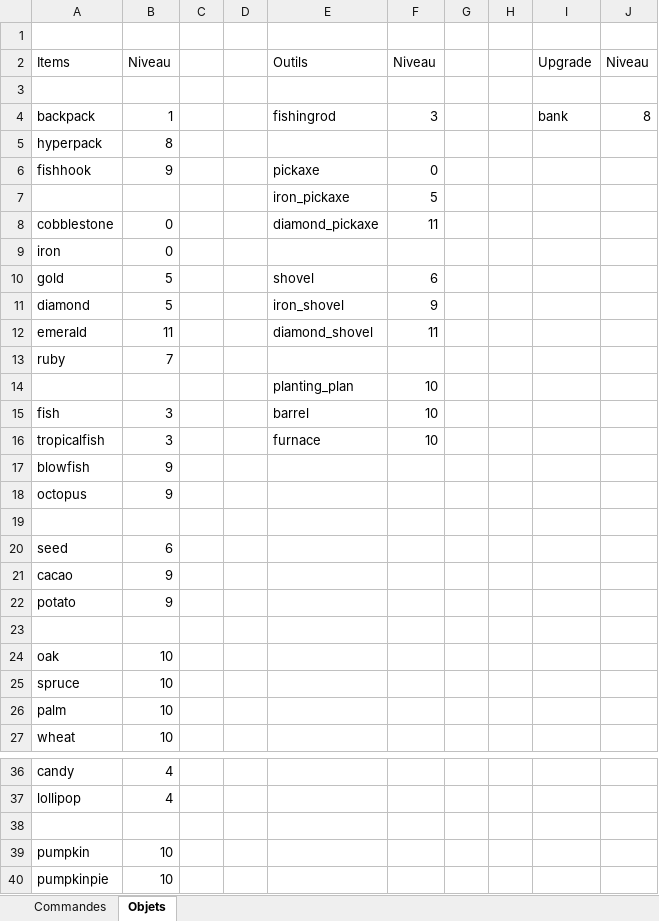
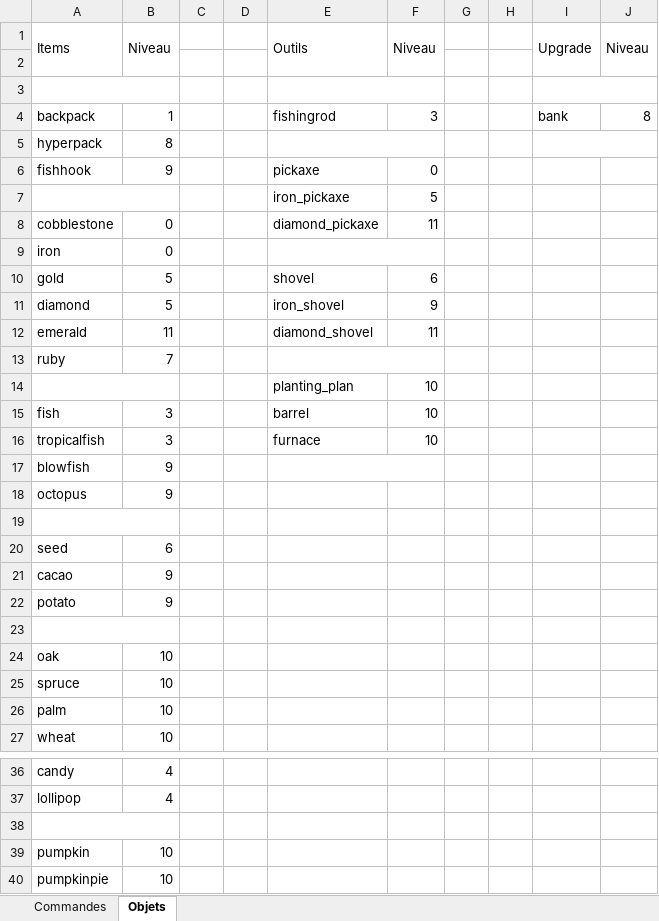
Before and after one commit to bastion-gaming/GG-Server, an Excel workbook: GetGems.xlsx, sheet Objets, drawn as a sheet; only a part is shown, gaps mark what is left out; values as stored, in another font and other column widths than the file's, no cell formats; the diff covers the shown part only; the diff names each change by its address in the sheet, - before the commit and + after, or states it on an @@ line.

```diff
--- a/GetGems.xlsx (sheet Objets)
+++ b/GetGems.xlsx (sheet Objets)
@@ row 2 moved to row 1: Items @@
+A3:B3 merged
+E3:F3 merged
+I3:J3 merged
+E5:F5 merged
+I5:J5 merged
+A7:B7 merged
+E9:F9 merged
+E13:F13 merged
+A14:B14 merged
+E17:F17 merged
+A19:B19 merged
+A23:B23 merged
+A38:B38 merged
```
Also changed, not shown: merged cells elsewhere in this sheet, sheet Commandes, cell formats, 4 other files.
